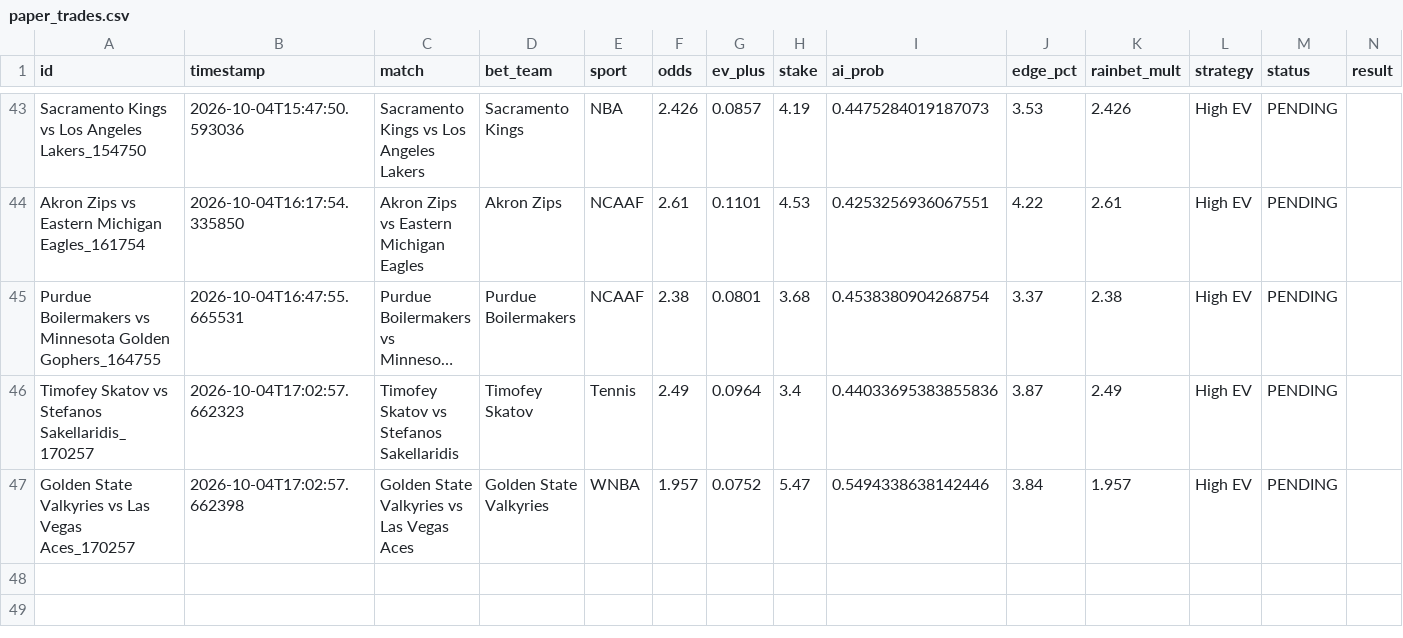
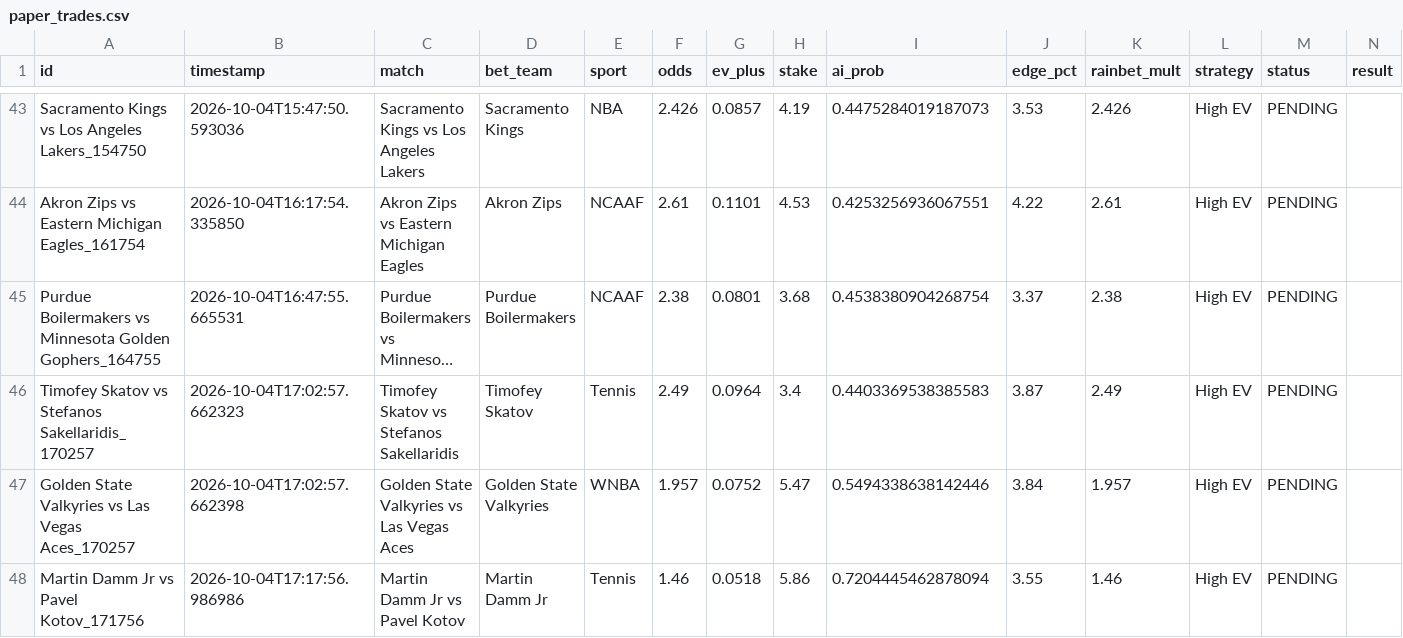
Before and after one commit to alexaspi-hub/mainsell, a CSV file: paper_trades.csv, drawn as a sheet; only a part is shown, gaps mark what is left out; long unchanged cells end in …; the diff names each change by its address in the sheet, - before the commit and + after, or states it on an @@ line.

Commit message:
Update paper_trades.csv — 2026-10-04T17:17:57

```diff
--- a/paper_trades.csv
+++ b/paper_trades.csv
-I46 (ai_prob): 0.44033695383855836
+I46 (ai_prob): 0.4403369538385583
+row 48: Martin Damm Jr vs Pavel Kotov_171756 | 2026-10-04T17:17:56.986986 | Martin Damm Jr vs Pavel Kotov | Martin Damm Jr | Tennis | 1.46 | 0.0518 | 5.86 | 0.7204445462878094 | 3.55 | 1.46 | High EV | PENDING
```
